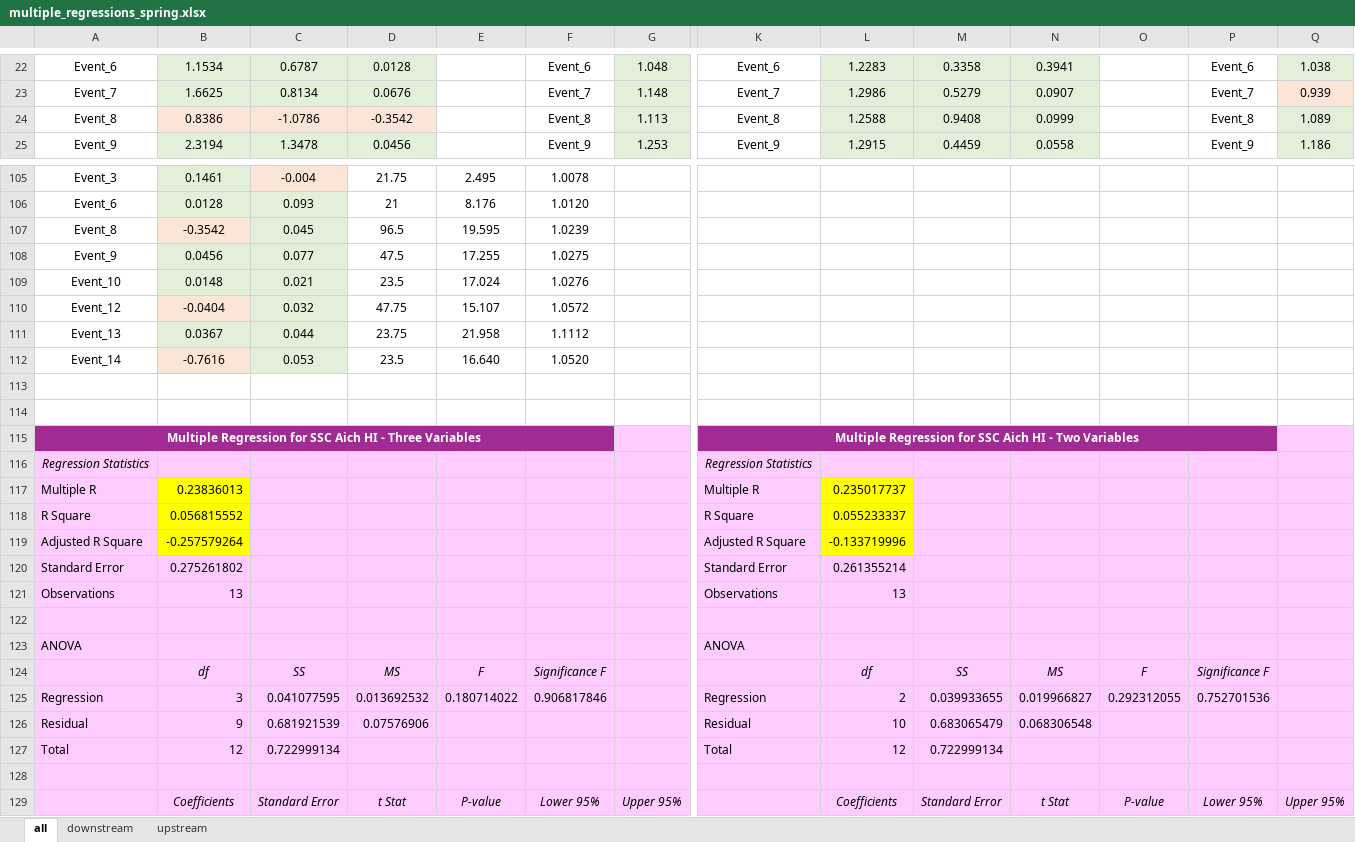
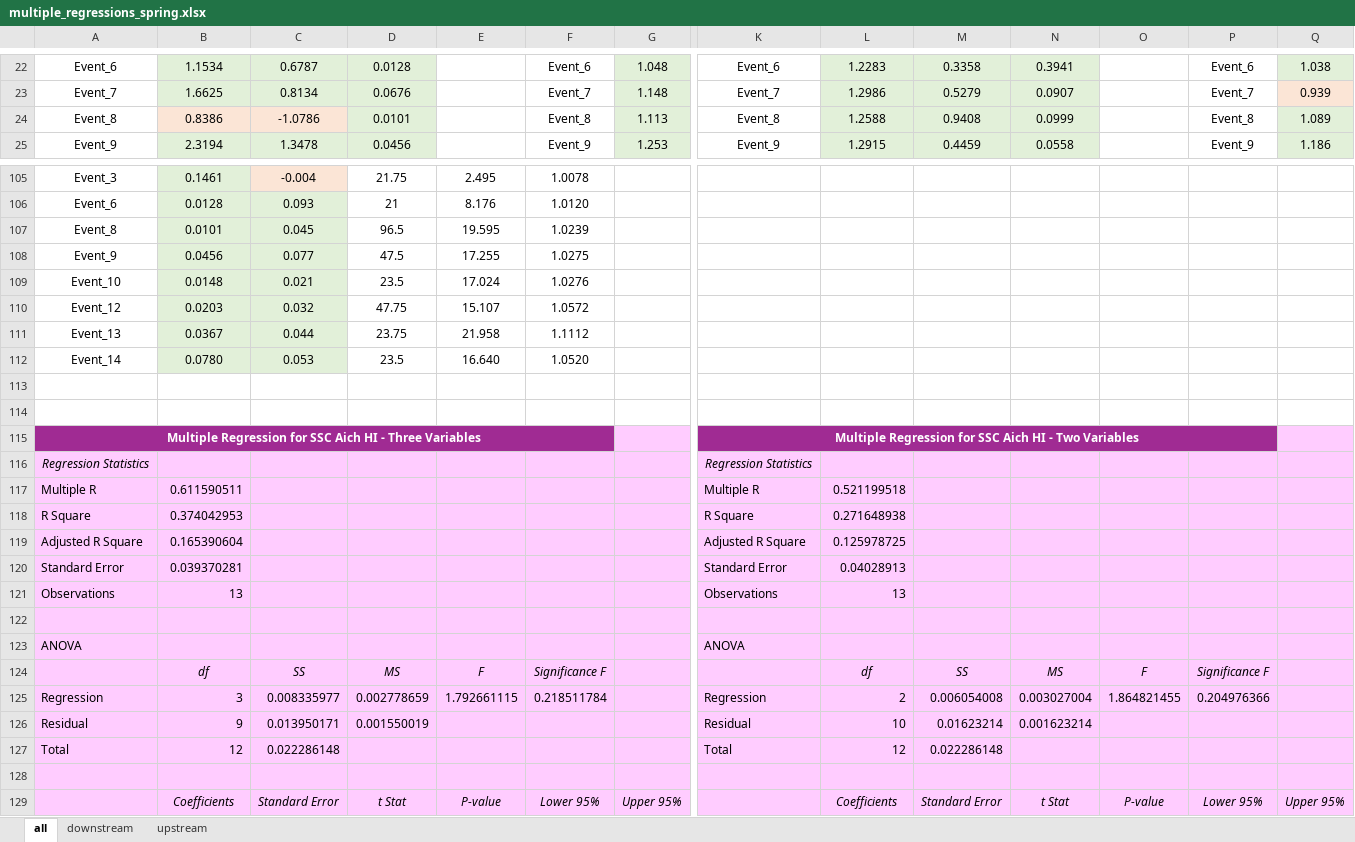
Before and after one commit to nicole-hucke/hysteresis, an Excel workbook: correlations/multiple_regressions/multiple_regressions_spring.xlsx, sheet all, drawn as a sheet; only a part is shown, gaps mark what is left out; values as stored, in another font and other column widths than the file's, no borders; charts and pictures not drawn; the diff covers the shown part only; the diff names each change by its address in the sheet, - before the commit and + after, or states it on an @@ line.

```diff
--- a/correlations/multiple_regressions/multiple_regressions_spring.xlsx (sheet all)
+++ b/correlations/multiple_regressions/multiple_regressions_spring.xlsx (sheet all)
-D24: -0.3542
+D24: 0.0101
-D24 fill: #FBE5D6
+D24 fill: #E2F0D9
-B107: -0.3542
+B107: 0.0101
-B107 fill: #FBE5D6
+B107 fill: #E2F0D9
-B110: -0.0404
+B110: 0.0203
-B110 fill: #FBE5D6
+B110 fill: #E2F0D9
-B112: -0.7616
+B112: 0.0780
-B112 fill: #FBE5D6
+B112 fill: #E2F0D9
-B117: 0.23836013
+B117: 0.611590511
-B117:B119 fill: #FFFF00
+B117:B119 fill: #FFCCFF
-L117: 0.235017737
+L117: 0.521199518
-L117:L119 fill: #FFFF00
+L117:L119 fill: #FFCCFF
-B118: 0.056815552
+B118: 0.374042953
-L118: 0.055233337
+L118: 0.271648938
-B119: -0.257579264
+B119: 0.165390604
-L119: -0.133719996
+L119: 0.125978725
-B120: 0.275261802
+B120: 0.039370281
-L120: 0.261355214
+L120: 0.04028913
-C125: 0.041077595
+C125: 0.008335977
-D125: 0.013692532
+D125: 0.002778659
-E125: 0.180714022
+E125: 1.792661115
-F125: 0.906817846
+F125: 0.218511784
-M125: 0.039933655
+M125: 0.006054008
-N125: 0.019966827
+N125: 0.003027004
-O125: 0.292312055
+O125: 1.864821455
-P125: 0.752701536
+P125: 0.204976366
-C126: 0.681921539
+C126: 0.013950171
-D126: 0.07576906
+D126: 0.001550019
-M126: 0.683065479
+M126: 0.01623214
-N126: 0.068306548
+N126: 0.001623214
-C127: 0.722999134
+C127: 0.022286148
-M127: 0.722999134
+M127: 0.022286148
```
Also changed, not shown: 59 edited cells, cell formats and merged cells elsewhere in this sheet, sheet upstream, charts or pictures, correlations/multiple_regressions/multiple_regressions_summer.xlsx, hysteresis_summary.xlsx, 14 other files.
